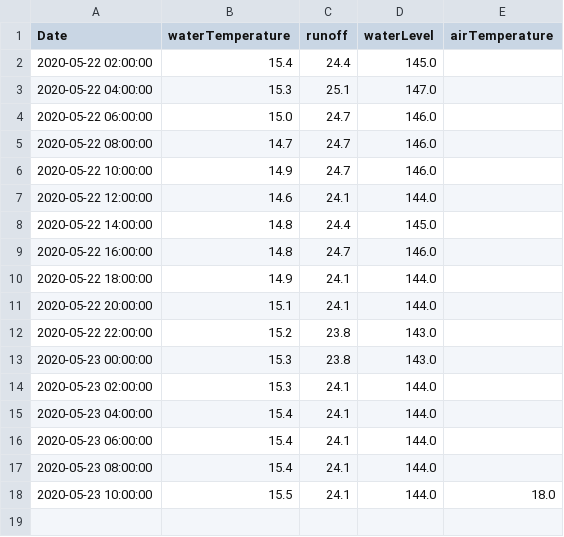
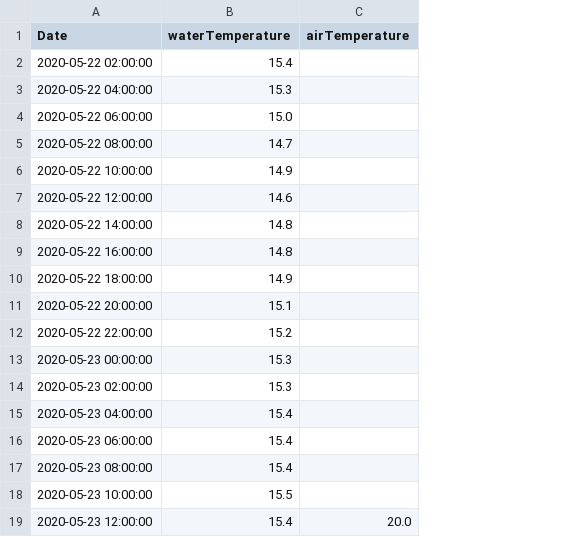
Before and after one commit to EisbachRiders/weather_app, a CSV file: backend/data/eisbach_data.csv, drawn as a sheet; removed rows and columns are numbered as before the commit, all else as after; the diff names each change by its address in the sheet, - before the commit and + after, or states it on an @@ line.

```diff
--- a/backend/data/eisbach_data.csv
+++ b/backend/data/eisbach_data.csv
-column C (runoff), rows 2-18: 24.4 | 25.1 | 24.7 | 24.7 | 24.7 | 24.1 | 24.4 | 24.7 | 24.1 | 24.1 | 23.8 | 23.8 | 24.1 | 24.1 | 24.1 | 24.1 | 24.1
-column D (waterLevel), rows 2-18: 145.0 | 147.0 | 146.0 | 146.0 | 146.0 | 144.0 | 145.0 | 146.0 | 144.0 | 144.0 | 143.0 | 143.0 | 144.0 | 144.0 | 144.0 | 144.0 | 144.0
-C18 (airTemperature): 18.0
+C18 (airTemperature): (empty)
+row 19: 2020-05-23 12:00:00 | 15.4 | 20.0
```
Also changed, not shown: backend/data/forecast.csv, 3 other files.
